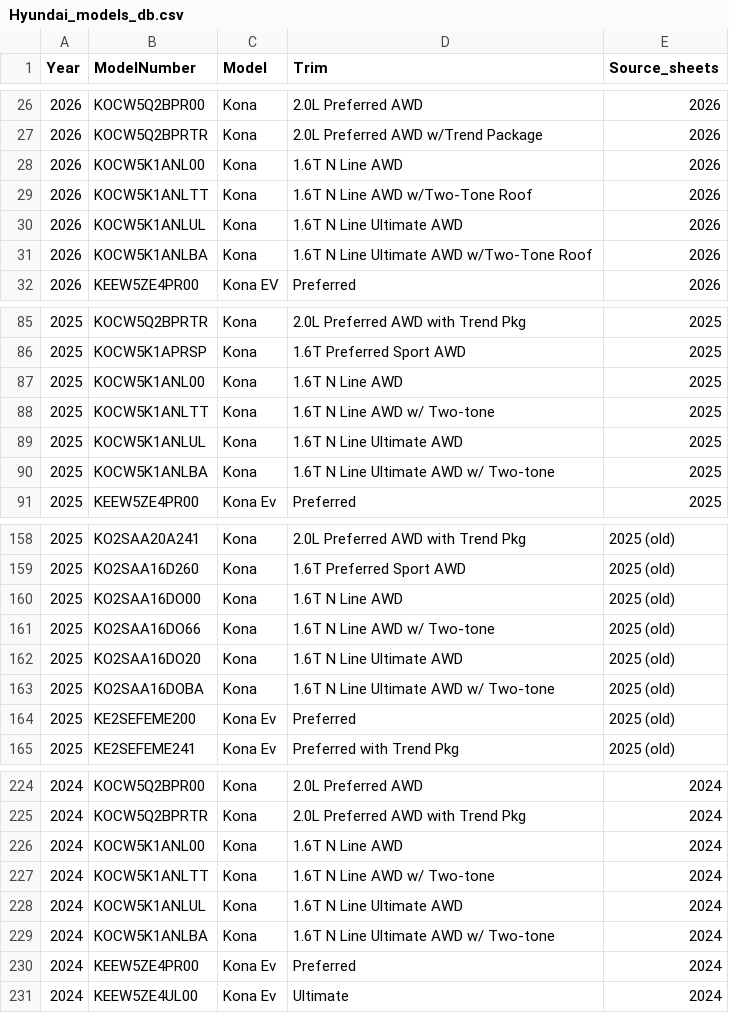
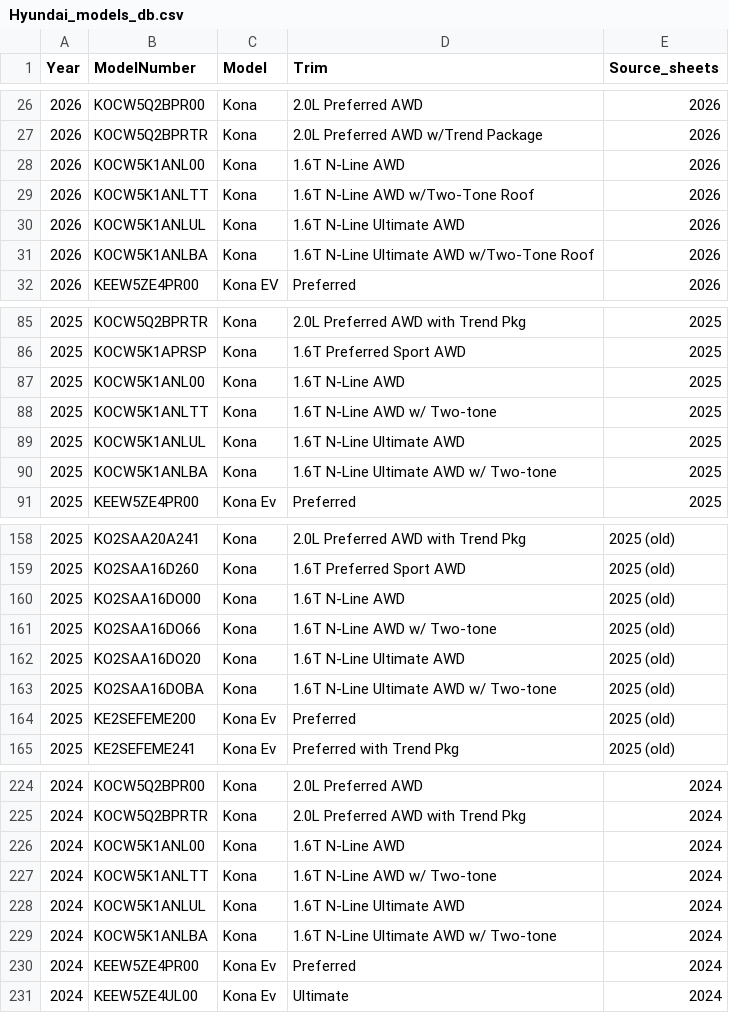
Before and after one commit to MeliPax/OEM_Accessories_v1, a CSV file: database/dbs/Hyundai_models_db.csv, drawn as a sheet; only a part is shown, gaps mark what is left out; the diff covers the shown part only.

Commit message:
Completed basic pilot functionality on the utility. Still working on missing and bad data handling, omparing naming structure on master file vs model db. There some missing model numbers that need to find out

```diff
--- a/database/dbs/Hyundai_models_db.csv
+++ b/database/dbs/Hyundai_models_db.csv
@@ -27,6 +27,6 @@ Year,ModelNumber,Model,Trim,Source_sheets
 2026,KOCW5Q2BPRTR,Kona,2.0L Preferred AWD w/Trend Package,2026
-2026,KOCW5K1ANL00,Kona,1.6T N Line AWD,2026
-2026,KOCW5K1ANLTT,Kona,1.6T N Line AWD w/Two-Tone Roof,2026
-2026,KOCW5K1ANLUL,Kona,1.6T N Line Ultimate AWD,2026
-2026,KOCW5K1ANLBA,Kona,1.6T N Line Ultimate AWD w/Two-Tone Roof,2026
+2026,KOCW5K1ANL00,Kona,1.6T N-Line AWD,2026
+2026,KOCW5K1ANLTT,Kona,1.6T N-Line AWD w/Two-Tone Roof,2026
+2026,KOCW5K1ANLUL,Kona,1.6T N-Line Ultimate AWD,2026
+2026,KOCW5K1ANLBA,Kona,1.6T N-Line Ultimate AWD w/Two-Tone Roof,2026
 2026,KEEW5ZE4PR00,Kona EV,Preferred,2026
@@ -86,6 +86,6 @@ Year,ModelNumber,Model,Trim,Source_sheets
 2025,KOCW5K1APRSP,Kona,1.6T Preferred Sport AWD,2025
-2025,KOCW5K1ANL00,Kona,1.6T N Line AWD,2025
-2025,KOCW5K1ANLTT,Kona,1.6T N Line AWD w/ Two-tone,2025
-2025,KOCW5K1ANLUL,Kona,1.6T N Line Ultimate AWD,2025
-2025,KOCW5K1ANLBA,Kona,1.6T N Line Ultimate AWD w/ Two-tone,2025
+2025,KOCW5K1ANL00,Kona,1.6T N-Line AWD,2025
+2025,KOCW5K1ANLTT,Kona,1.6T N-Line AWD w/ Two-tone,2025
+2025,KOCW5K1ANLUL,Kona,1.6T N-Line Ultimate AWD,2025
+2025,KOCW5K1ANLBA,Kona,1.6T N-Line Ultimate AWD w/ Two-tone,2025
 2025,KEEW5ZE4PR00,Kona Ev,Preferred,2025
@@ -159,6 +159,6 @@ Year,ModelNumber,Model,Trim,Source_sheets
 2025,KO2SAA16D260,Kona,1.6T Preferred Sport AWD,2025 (old)
-2025,KO2SAA16DO00,Kona,1.6T N Line AWD,2025 (old)
-2025,KO2SAA16DO66,Kona,1.6T N Line AWD w/ Two-tone,2025 (old)
-2025,KO2SAA16DO20,Kona,1.6T N Line Ultimate AWD,2025 (old)
-2025,KO2SAA16DOBA,Kona,1.6T N Line Ultimate AWD w/ Two-tone,2025 (old)
+2025,KO2SAA16DO00,Kona,1.6T N-Line AWD,2025 (old)
+2025,KO2SAA16DO66,Kona,1.6T N-Line AWD w/ Two-tone,2025 (old)
+2025,KO2SAA16DO20,Kona,1.6T N-Line Ultimate AWD,2025 (old)
+2025,KO2SAA16DOBA,Kona,1.6T N-Line Ultimate AWD w/ Two-tone,2025 (old)
 2025,KE2SEFEME200,Kona Ev,Preferred,2025 (old)
@@ -225,6 +225,6 @@ Year,ModelNumber,Model,Trim,Source_sheets
 2024,KOCW5Q2BPRTR,Kona,2.0L Preferred AWD with Trend Pkg,2024
-2024,KOCW5K1ANL00,Kona,1.6T N Line AWD,2024
-2024,KOCW5K1ANLTT,Kona,1.6T N Line AWD w/ Two-tone,2024
-2024,KOCW5K1ANLUL,Kona,1.6T N Line Ultimate AWD,2024
-2024,KOCW5K1ANLBA,Kona,1.6T N Line Ultimate AWD w/ Two-tone,2024
+2024,KOCW5K1ANL00,Kona,1.6T N-Line AWD,2024
+2024,KOCW5K1ANLTT,Kona,1.6T N-Line AWD w/ Two-tone,2024
+2024,KOCW5K1ANLUL,Kona,1.6T N-Line Ultimate AWD,2024
+2024,KOCW5K1ANLBA,Kona,1.6T N-Line Ultimate AWD w/ Two-tone,2024
 2024,KEEW5ZE4PR00,Kona Ev,Preferred,2024
```
Also changed, not shown: 23 edited cells elsewhere in this file, 4 other files.
